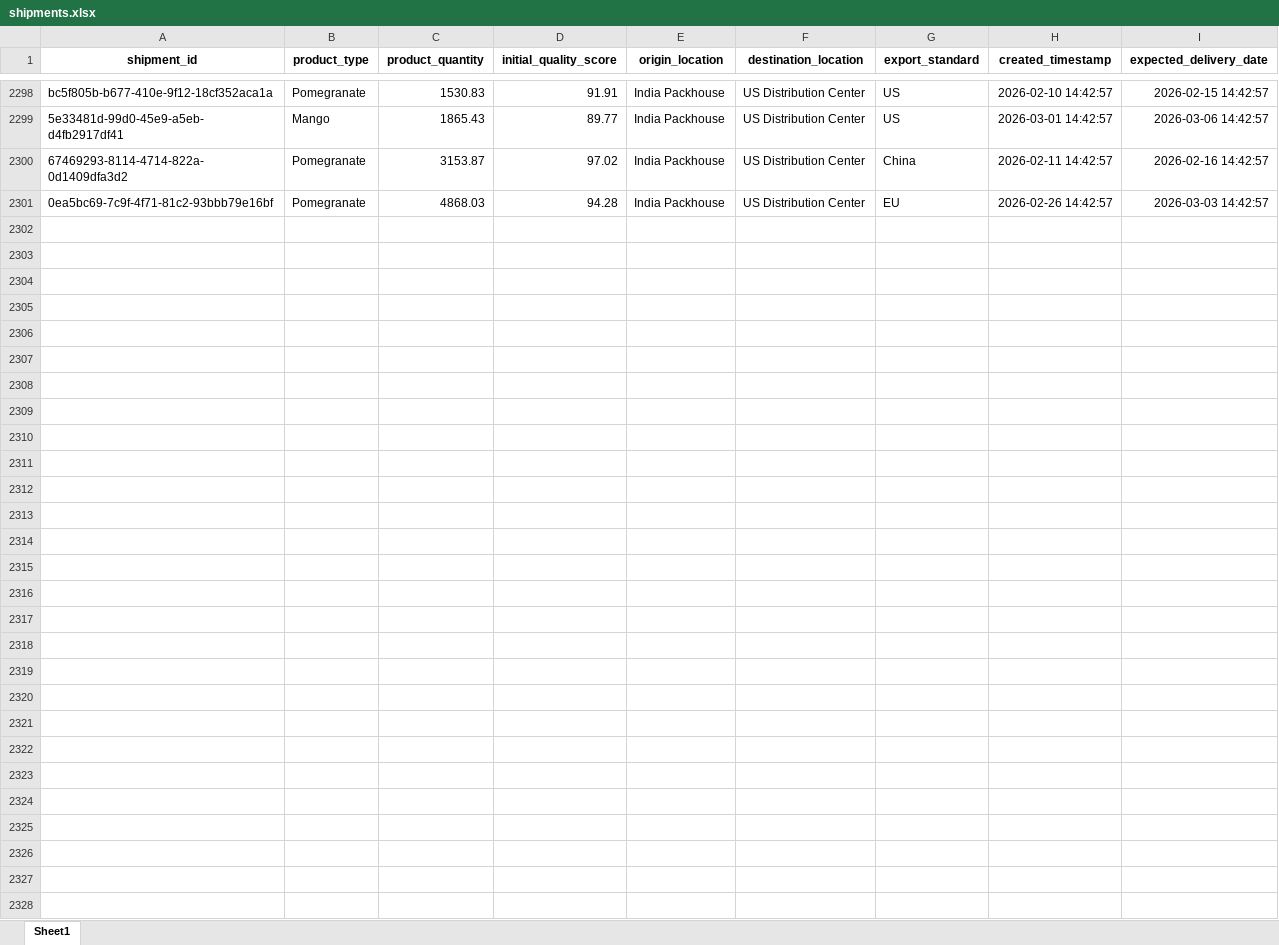
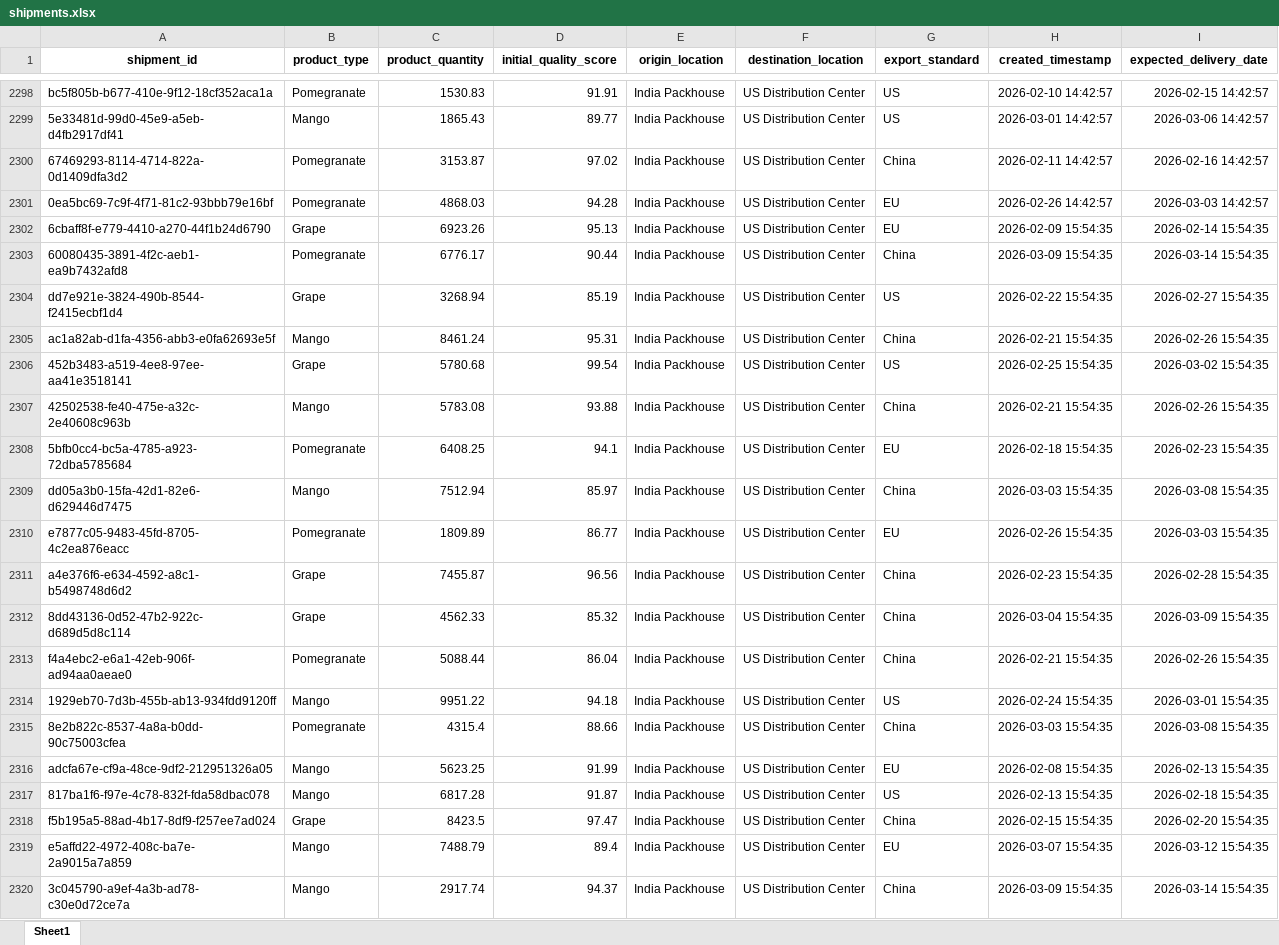
Before and after one commit to KavyaKunchaparthi/cold-chain-data-generator, an Excel workbook: shipments.xlsx, sheet Sheet1, drawn as a sheet; only a part is shown, gaps mark what is left out; values as stored, in another font and other column widths than the file's, no borders; the diff covers the shown part only; the diff names each change by its address in the sheet, - before the commit and + after, or states it on an @@ line.

```diff
--- a/shipments.xlsx (sheet Sheet1)
+++ b/shipments.xlsx (sheet Sheet1)
+row 2302: 6cbaff8f-e779-4410-a270-44f1b24d6790 | Grape | 6923.26 | 95.13 | India Packhouse | US Distribution Center | EU | 2026-02-09 15:54:35 | 2026-02-14 15:54:35
+row 2303: 60080435-3891-4f2c-aeb1-ea9b7432afd8 | Pomegranate | 6776.17 | 90.44 | India Packhouse | US Distribution Center | China | 2026-03-09 15:54:35 | 2026-03-14 15:54:35
+row 2304: dd7e921e-3824-490b-8544-f2415ecbf1d4 | Grape | 3268.94 | 85.19 | India Packhouse | US Distribution Center | US | 2026-02-22 15:54:35 | 2026-02-27 15:54:35
+row 2305: ac1a82ab-d1fa-4356-abb3-e0fa62693e5f | Mango | 8461.24 | 95.31 | India Packhouse | US Distribution Center | China | 2026-02-21 15:54:35 | 2026-02-26 15:54:35
+row 2306: 452b3483-a519-4ee8-97ee-aa41e3518141 | Grape | 5780.68 | 99.54 | India Packhouse | US Distribution Center | US | 2026-02-25 15:54:35 | 2026-03-02 15:54:35
+row 2307: 42502538-fe40-475e-a32c-2e40608c963b | Mango | 5783.08 | 93.88 | India Packhouse | US Distribution Center | China | 2026-02-21 15:54:35 | 2026-02-26 15:54:35
+row 2308: 5bfb0cc4-bc5a-4785-a923-72dba5785684 | Pomegranate | 6408.25 | 94.1 | India Packhouse | US Distribution Center | EU | 2026-02-18 15:54:35 | 2026-02-23 15:54:35
+row 2309: dd05a3b0-15fa-42d1-82e6-d629446d7475 | Mango | 7512.94 | 85.97 | India Packhouse | US Distribution Center | China | 2026-03-03 15:54:35 | 2026-03-08 15:54:35
+row 2310: e7877c05-9483-45fd-8705-4c2ea876eacc | Pomegranate | 1809.89 | 86.77 | India Packhouse | US Distribution Center | EU | 2026-02-26 15:54:35 | 2026-03-03 15:54:35
+row 2311: a4e376f6-e634-4592-a8c1-b5498748d6d2 | Grape | 7455.87 | 96.56 | India Packhouse | US Distribution Center | China | 2026-02-23 15:54:35 | 2026-02-28 15:54:35
+row 2312: 8dd43136-0d52-47b2-922c-d689d5d8c114 | Grape | 4562.33 | 85.32 | India Packhouse | US Distribution Center | China | 2026-03-04 15:54:35 | 2026-03-09 15:54:35
+row 2313: f4a4ebc2-e6a1-42eb-906f-ad94aa0aeae0 | Pomegranate | 5088.44 | 86.04 | India Packhouse | US Distribution Center | China | 2026-02-21 15:54:35 | 2026-02-26 15:54:35
+row 2314: 1929eb70-7d3b-455b-ab13-934fdd9120ff | Mango | 9951.22 | 94.18 | India Packhouse | US Distribution Center | US | 2026-02-24 15:54:35 | 2026-03-01 15:54:35
+row 2315: 8e2b822c-8537-4a8a-b0dd-90c75003cfea | Pomegranate | 4315.4 | 88.66 | India Packhouse | US Distribution Center | China | 2026-03-03 15:54:35 | 2026-03-08 15:54:35
+row 2316: adcfa67e-cf9a-48ce-9df2-212951326a05 | Mango | 5623.25 | 91.99 | India Packhouse | US Distribution Center | EU | 2026-02-08 15:54:35 | 2026-02-13 15:54:35
+row 2317: 817ba1f6-f97e-4c78-832f-fda58dbac078 | Mango | 6817.28 | 91.87 | India Packhouse | US Distribution Center | US | 2026-02-13 15:54:35 | 2026-02-18 15:54:35
+row 2318: f5b195a5-88ad-4b17-8df9-f257ee7ad024 | Grape | 8423.5 | 97.47 | India Packhouse | US Distribution Center | China | 2026-02-15 15:54:35 | 2026-02-20 15:54:35
+row 2319: e5affd22-4972-408c-ba7e-2a9015a7a859 | Mango | 7488.79 | 89.4 | India Packhouse | US Distribution Center | EU | 2026-03-07 15:54:35 | 2026-03-12 15:54:35
+row 2320: 3c045790-a9ef-4a3b-ad78-c30e0d72ce7a | Mango | 2917.74 | 94.37 | India Packhouse | US Distribution Center | China | 2026-03-09 15:54:35 | 2026-03-14 15:54:35
```
Also changed, not shown: 31 added rows elsewhere in this sheet, Agent2_Quality_Risk_Report.xlsx, Agent3_Root_Cause_Report.xlsx, 6 other files.
